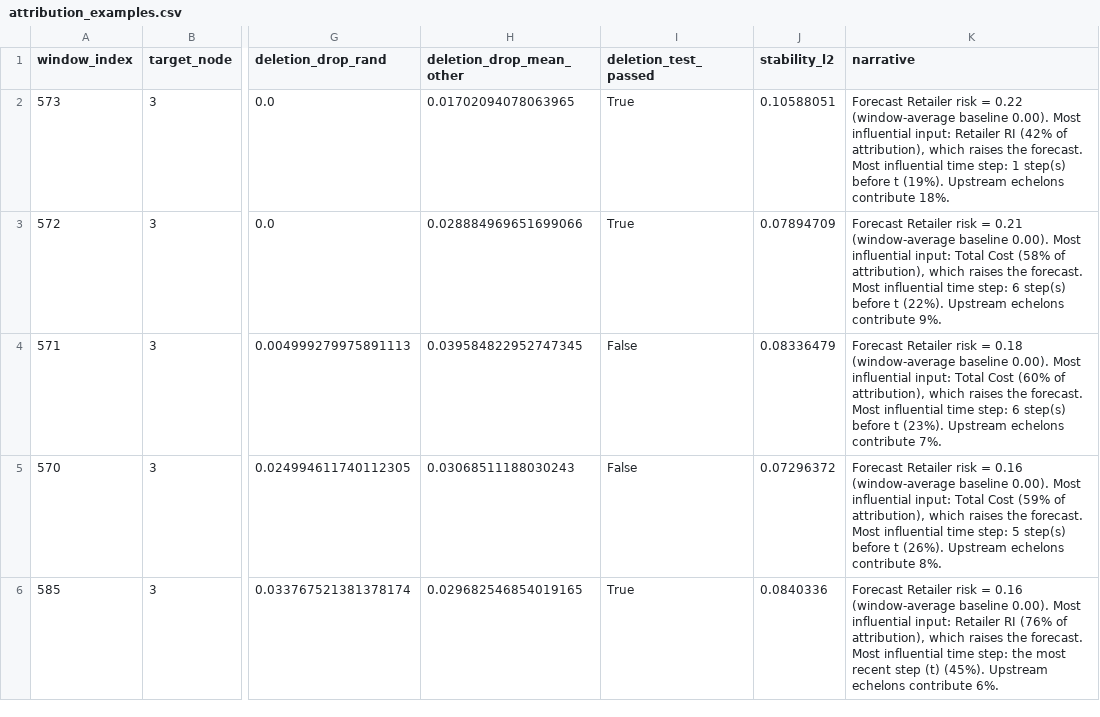
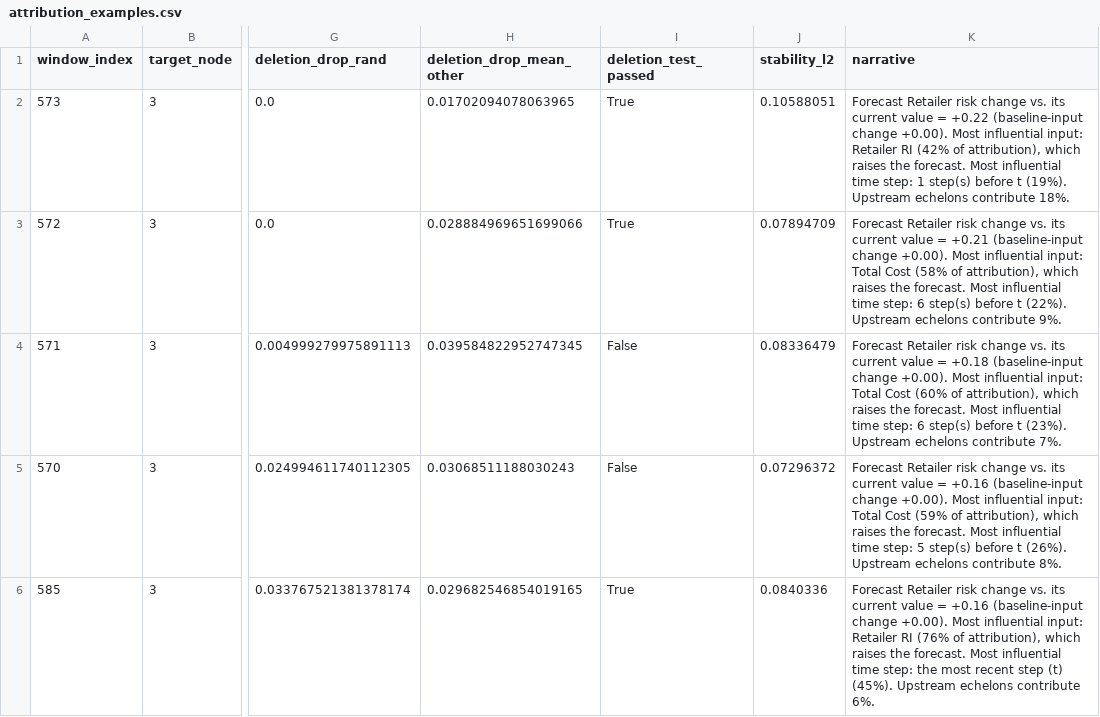
Before and after one commit to Sanath1121/Supply-Guard, a CSV file: outputs/results/attribution_examples.csv, drawn as a sheet; only a part is shown, gaps mark what is left out; the diff covers the shown part only; the diff names each change by its address in the sheet, - before the commit and + after, or states it on an @@ line.

```diff
--- a/outputs/results/attribution_examples.csv
+++ b/outputs/results/attribution_examples.csv
-K2 (narrative): …Retailer risk = 0.22 (window-average baseline 0.00). Most influential…
+K2 (narrative): …Retailer risk change vs. its current value = +0.22 (baseline-input change +0.00). Most influential…
-K3 (narrative): …Retailer risk = 0.21 (window-average baseline 0.00). Most influential…
+K3 (narrative): …Retailer risk change vs. its current value = +0.21 (baseline-input change +0.00). Most influential…
-K4 (narrative): …Retailer risk = 0.18 (window-average baseline 0.00). Most influential…
+K4 (narrative): …Retailer risk change vs. its current value = +0.18 (baseline-input change +0.00). Most influential…
-K5 (narrative): …Retailer risk = 0.16 (window-average baseline 0.00). Most influential…
+K5 (narrative): …Retailer risk change vs. its current value = +0.16 (baseline-input change +0.00). Most influential…
-K6 (narrative): …Retailer risk = 0.16 (window-average baseline 0.00). Most influential…
+K6 (narrative): …Retailer risk change vs. its current value = +0.16 (baseline-input change +0.00). Most influential…
```
Also changed, not shown: 5 edited cells elsewhere in this file, 12 other files.
